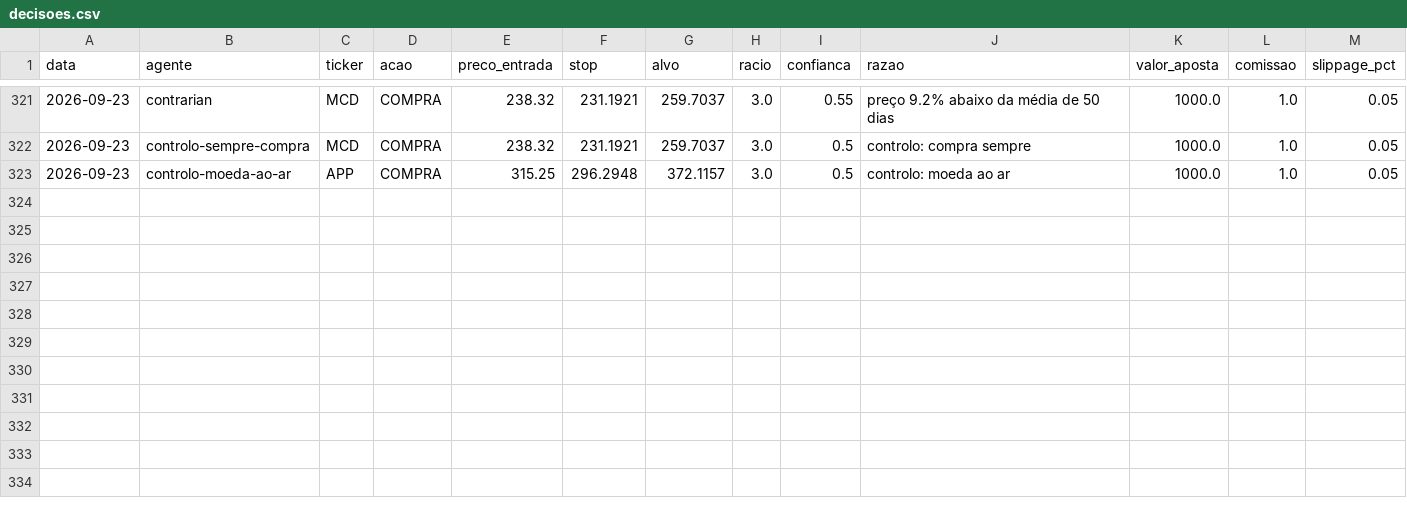
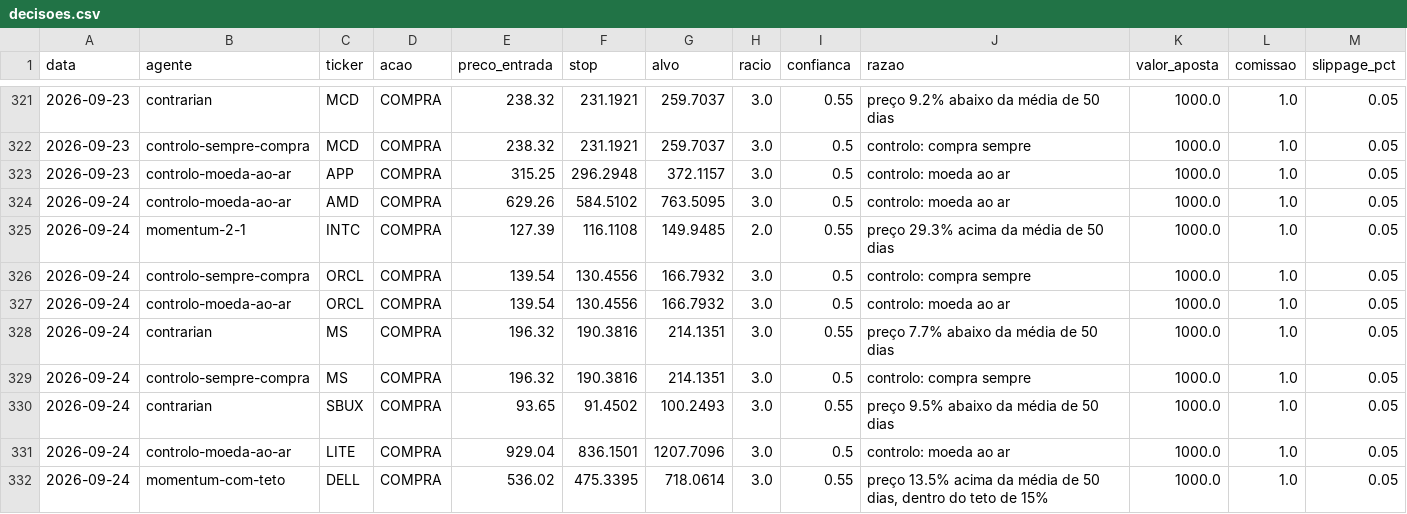
Before and after one commit to martinhoereira-sys/agente-acoes, a CSV file: dados/decisoes.csv, drawn as a sheet; only a part is shown, gaps mark what is left out; the diff names each change by its address in the sheet, - before the commit and + after, or states it on an @@ line.

```diff
--- a/dados/decisoes.csv
+++ b/dados/decisoes.csv
+row 324: 2026-09-24 | controlo-moeda-ao-ar | AMD | COMPRA | 629.26 | 584.5102 | 763.5095 | 3.0 | 0.5 | controlo: moeda ao ar | 1000.0 | 1.0 | 0.05
+row 325: 2026-09-24 | momentum-2-1 | INTC | COMPRA | 127.39 | 116.1108 | 149.9485 | 2.0 | 0.55 | preço 29.3% acima da média de 50 dias | 1000.0 | 1.0 | 0.05
+row 326: 2026-09-24 | controlo-sempre-compra | ORCL | COMPRA | 139.54 | 130.4556 | 166.7932 | 3.0 | 0.5 | controlo: compra sempre | 1000.0 | 1.0 | 0.05
+row 327: 2026-09-24 | controlo-moeda-ao-ar | ORCL | COMPRA | 139.54 | 130.4556 | 166.7932 | 3.0 | 0.5 | controlo: moeda ao ar | 1000.0 | 1.0 | 0.05
+row 328: 2026-09-24 | contrarian | MS | COMPRA | 196.32 | 190.3816 | 214.1351 | 3.0 | 0.55 | preço 7.7% abaixo da média de 50 dias | 1000.0 | 1.0 | 0.05
+row 329: 2026-09-24 | controlo-sempre-compra | MS | COMPRA | 196.32 | 190.3816 | 214.1351 | 3.0 | 0.5 | controlo: compra sempre | 1000.0 | 1.0 | 0.05
+row 330: 2026-09-24 | contrarian | SBUX | COMPRA | 93.65 | 91.4502 | 100.2493 | 3.0 | 0.55 | preço 9.5% abaixo da média de 50 dias | 1000.0 | 1.0 | 0.05
+row 331: 2026-09-24 | controlo-moeda-ao-ar | LITE | COMPRA | 929.04 | 836.1501 | 1207.7096 | 3.0 | 0.5 | controlo: moeda ao ar | 1000.0 | 1.0 | 0.05
+row 332: 2026-09-24 | momentum-com-teto | DELL | COMPRA | 536.02 | 475.3395 | 718.0614 | 3.0 | 0.55 | preço 13.5% acima da média de 50 dias, dentro do teto de 15% | 1000.0 | 1.0 | 0.05
```
Also changed, not shown: dados/precos.csv, 1 other file.
